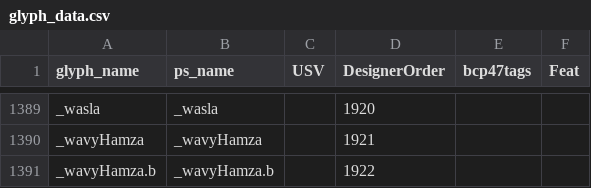
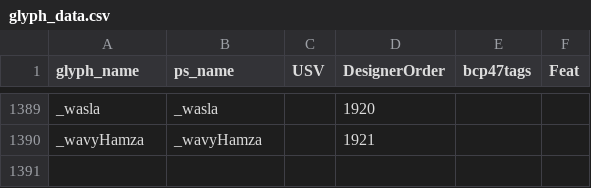
Before and after one commit to silnrsi/font-lateef, a CSV file: source/glyph_data.csv, drawn as a sheet; only a part is shown, gaps mark what is left out.

Commit message:
remove unused glyph _wavyHamza.b

```diff
--- a/source/glyph_data.csv
+++ b/source/glyph_data.csv
@@ -1390,2 +1390 @@ _wasla,_wasla,,1920,,
 _wavyHamza,_wavyHamza,,1921,,
-_wavyHamza.b,_wavyHamza.b,,1922,,
```
Also changed, not shown: 16 other files.
